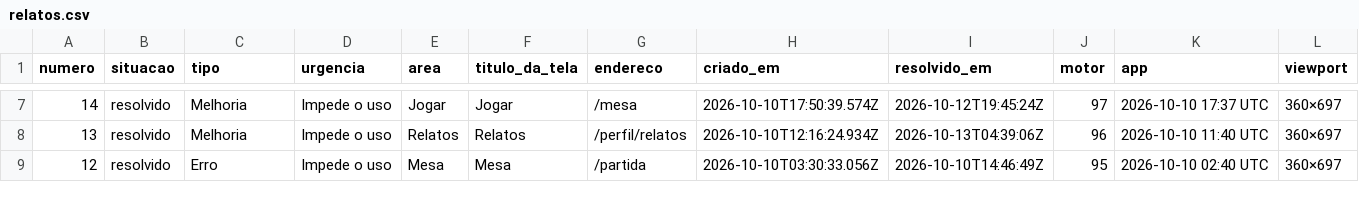
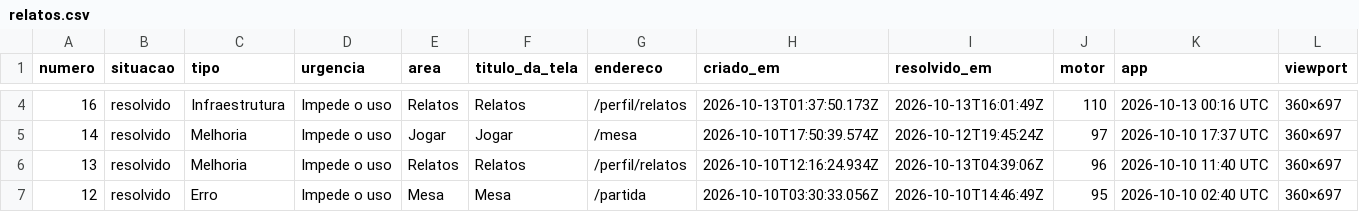
Before and after one commit to guiamuy/-Estante-Gerenciador-e-Simulador-de-Magic-, a CSV file: relatos.csv, drawn as a sheet; only a part is shown, gaps mark what is left out; rows hold the shown columns only; the diff covers the shown part only; the diff names each change by its address in the sheet, - before the commit and + after, or states it on an @@ line.

```diff
--- a/relatos.csv
+++ b/relatos.csv
+row 4: 16 | resolvido | Infraestrutura | Impede o uso | Relatos | Relatos | /perfil/relatos | 2026-10-13T01:37:50.173Z | 2026-10-13T16:01:49Z | 110 | 2026-10-13 00:16 UTC | 360×697
```
Also changed, not shown: 2 added rows and 3 removed rows elsewhere in this file, 2 other files.
